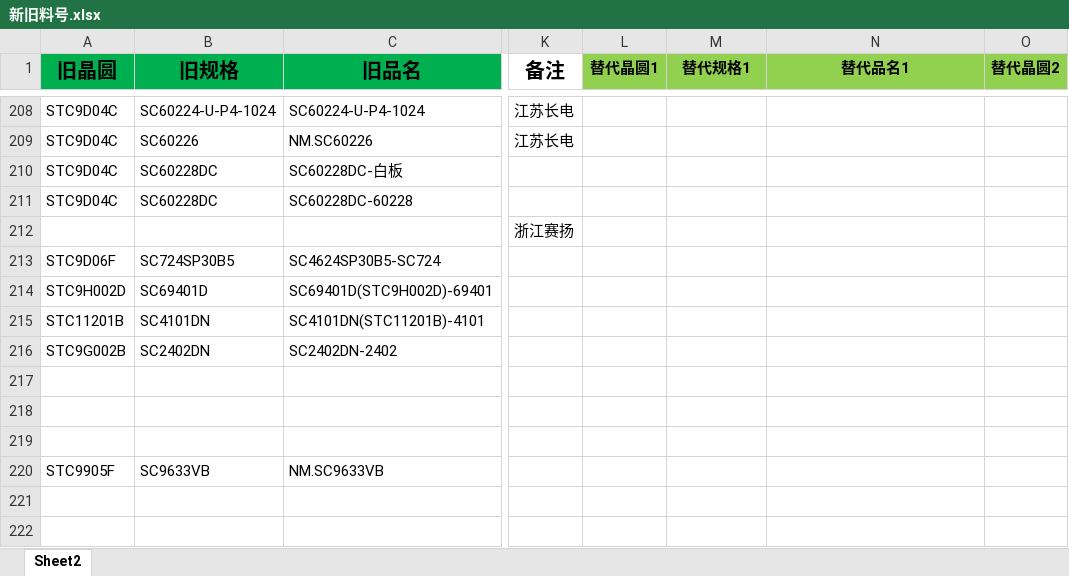
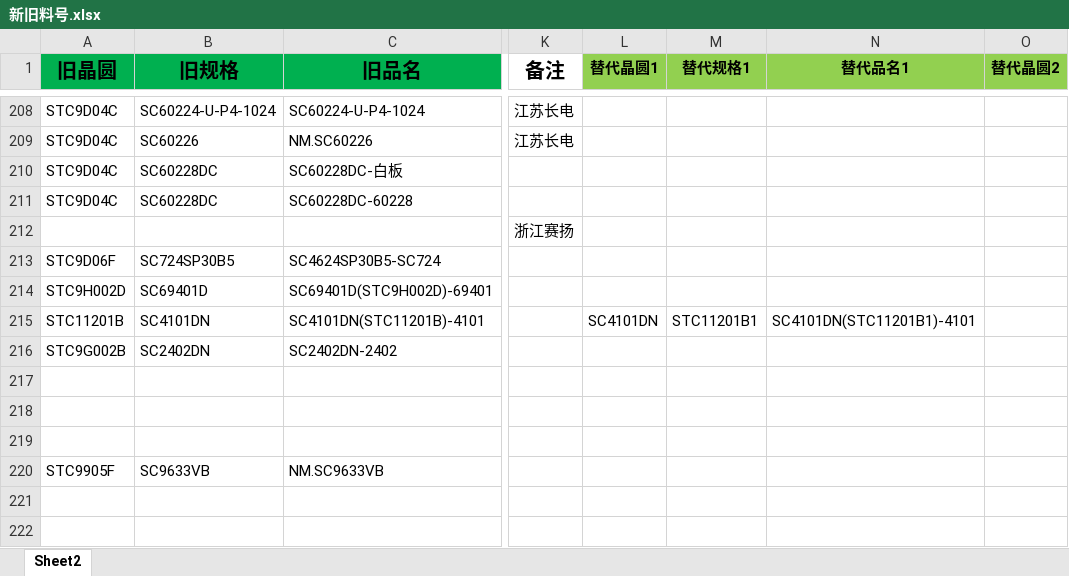
Before and after one commit to TTTriste06/operation_planning-, an Excel workbook: 新旧料号.xlsx, sheet Sheet2, drawn as a sheet; only a part is shown, gaps mark what is left out; values as stored, in another font and other column widths than the file's, no borders; conditional formats not drawn; the diff covers the shown part only; the diff names each change by its address in the sheet, - before the commit and + after, or states it on an @@ line.

```diff
--- a/新旧料号.xlsx (sheet Sheet2)
+++ b/新旧料号.xlsx (sheet Sheet2)
-L215 (替代晶圆1): (empty)
+L215 (替代晶圆1): SC4101DN
-M215 (替代规格1): (empty)
+M215 (替代规格1): STC11201B1
-N215 (替代品名1): (empty)
+N215 (替代品名1): SC4101DN(STC11201B1)-4101
```
Also changed, not shown: 3 added rows, 2 removed rows and 61 edited cells elsewhere in this sheet.
